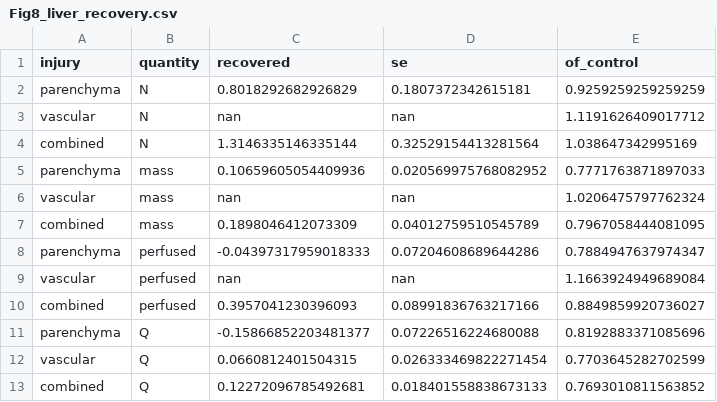
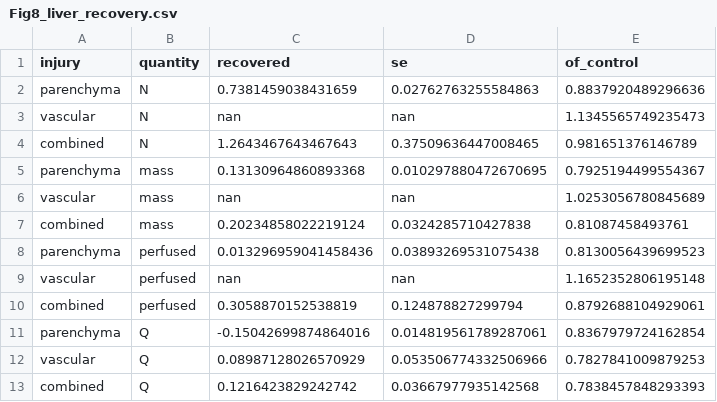
Before and after one commit to Danpc11/Ogrow, a CSV file: source_data/Fig8_liver_recovery.csv, drawn as a sheet.

```diff
--- a/source_data/Fig8_liver_recovery.csv
+++ b/source_data/Fig8_liver_recovery.csv
@@ -1,13 +1,13 @@
 injury,quantity,recovered,se,of_control
-parenchyma,N,0.8018292682926829,0.1807372342615181,0.9259259259259259
-vascular,N,nan,nan,1.1191626409017712
-combined,N,1.3146335146335144,0.32529154413281564,1.038647342995169
-parenchyma,mass,0.10659605054409936,0.020569975768082952,0.7771763871897033
-vascular,mass,nan,nan,1.0206475797762324
-combined,mass,0.1898046412073309,0.04012759510545789,0.7967058444081095
-parenchyma,perfused,-0.04397317959018333,0.07204608689644286,0.7884947637974347
-vascular,perfused,nan,nan,1.1663924949689084
-combined,perfused,0.3957041230396093,0.08991836763217166,0.8849859920736027
-parenchyma,Q,-0.15866852203481377,0.07226516224680088,0.8192883371085696
-vascular,Q,0.0660812401504315,0.026333469822271454,0.7703645282702599
-combined,Q,0.12272096785492681,0.018401558838673133,0.7693010811563852
+parenchyma,N,0.7381459038431659,0.02762763255584863,0.8837920489296636
+vascular,N,nan,nan,1.1345565749235473
+combined,N,1.2643467643467643,0.37509636447008465,0.981651376146789
+parenchyma,mass,0.13130964860893368,0.010297880472670695,0.7925194499554367
+vascular,mass,nan,nan,1.0253056780845689
+combined,mass,0.20234858022219124,0.0324285710427838,0.81087458493761
+parenchyma,perfused,0.013296959041458436,0.03893269531075438,0.8130056439699523
+vascular,perfused,nan,nan,1.1652352806195148
+combined,perfused,0.3058870152538819,0.124878827299794,0.8792688104929061
+parenchyma,Q,-0.15042699874864016,0.014819561789287061,0.8367979724162854
+vascular,Q,0.08987128026570929,0.053506774332506966,0.7827841009879253
+combined,Q,0.1216423829242742,0.03667977935142568,0.7838457848293393
```
Also changed, not shown: source_data/Fig8_trajectories.csv, source_data/Fig8_two_organs.csv, 1 other file.
